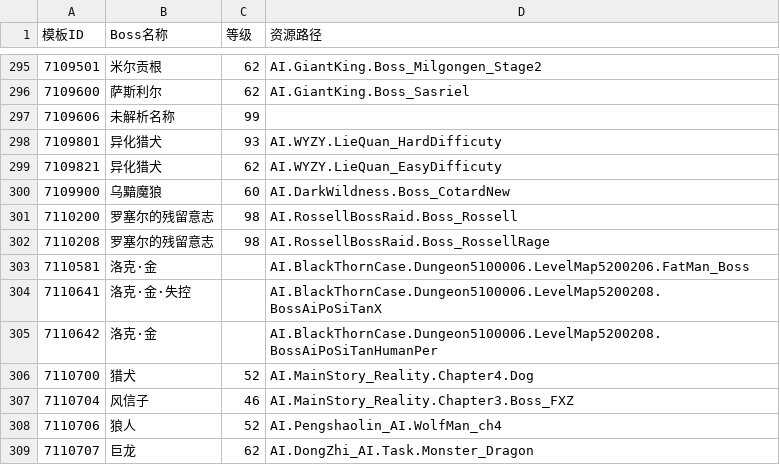
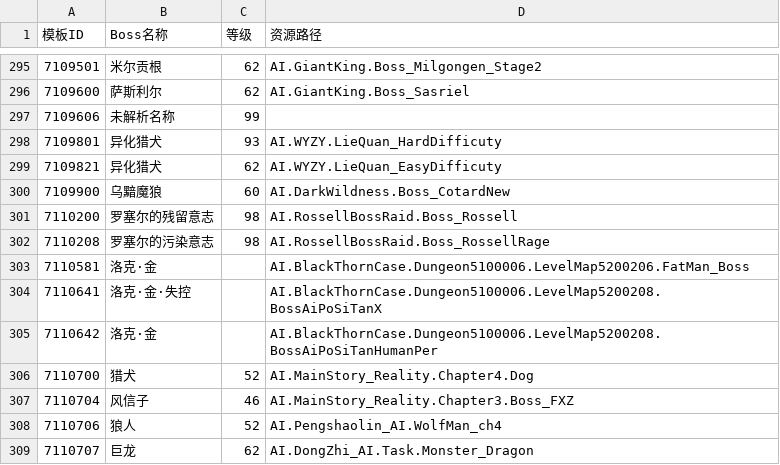
Before and after one commit to cblan23/gmzzdps, a CSV file: boss_names.csv, drawn as a sheet; only a part is shown, gaps mark what is left out.

```diff
--- a/boss_names.csv
+++ b/boss_names.csv
@@ -301,3 +301,3 @@
 "7110200","罗塞尔的残留意志","98","AI.RossellBossRaid.Boss_Rossell"
-"7110208","罗塞尔的残留意志","98","AI.RossellBossRaid.Boss_RossellRage"
+"7110208","罗塞尔的污染意志","98","AI.RossellBossRaid.Boss_RossellRage"
 "7110581","洛克·金","","AI.BlackThornCase.Dungeon5100006.LevelMap5200206.FatMan_Boss"
```
Also changed, not shown: 19 other files.
